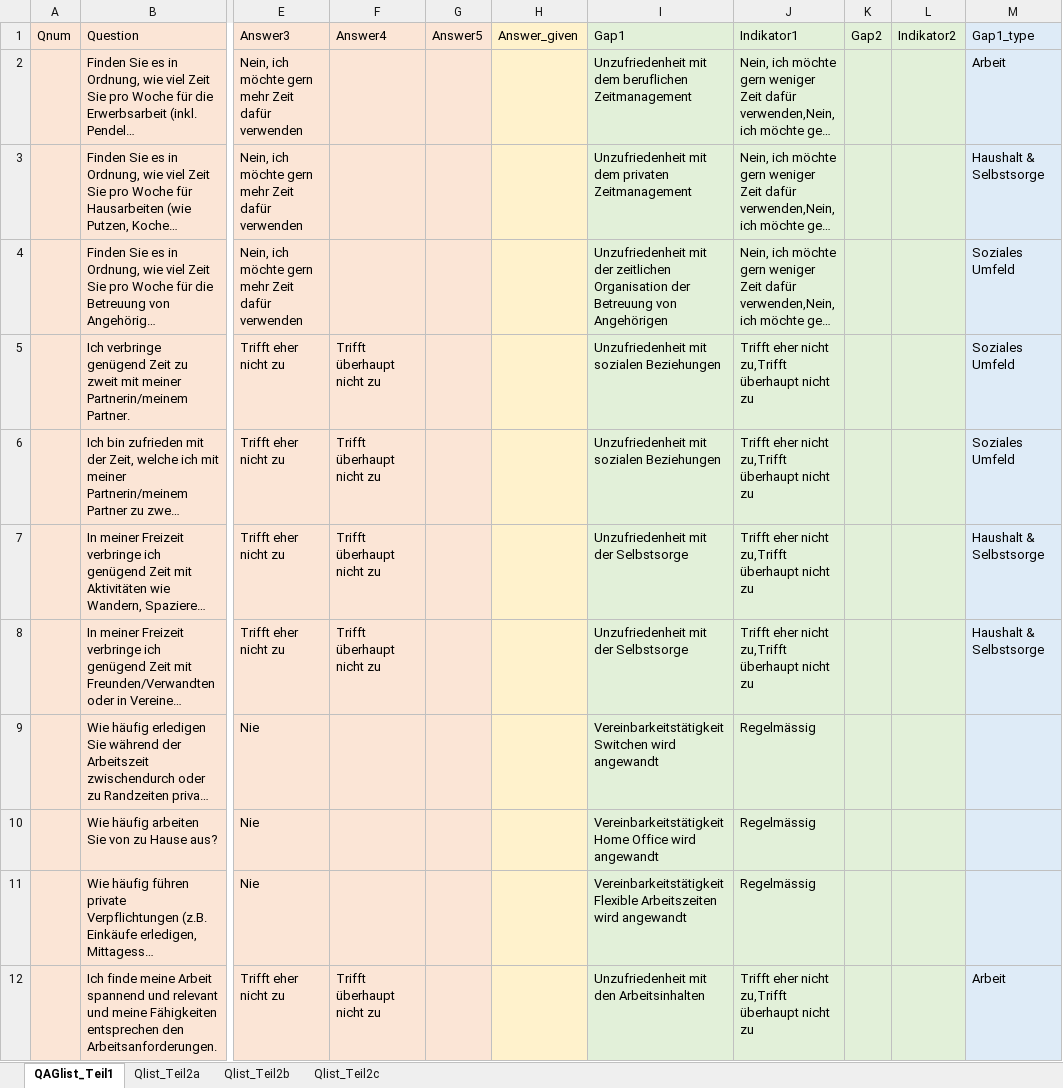
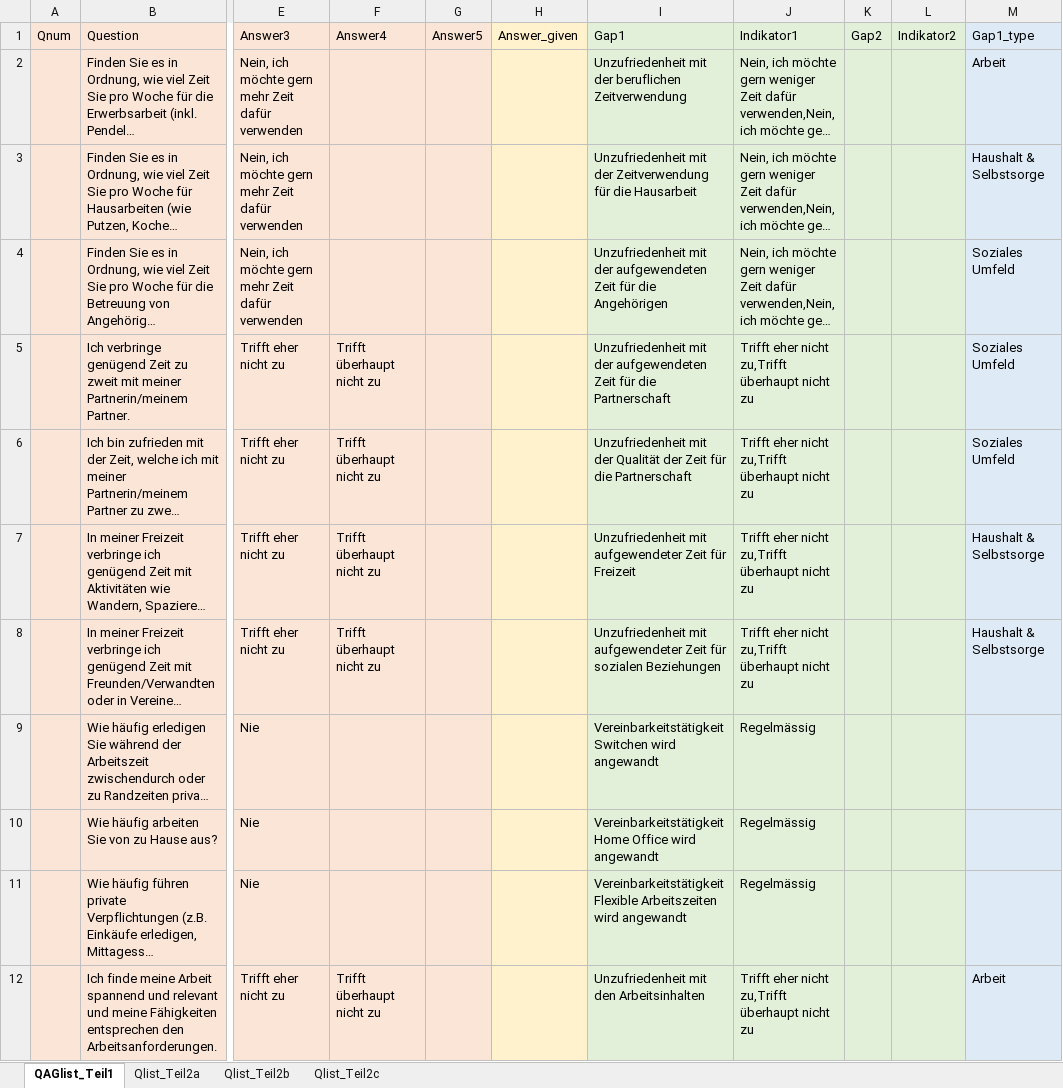
Before and after one commit to ims-fhs/vsim, an Excel workbook: inst/shiny-apps/vsim/data/vsim_question_lists_aeltere_arbeitnehmende.xlsx, sheet QAGlist_Teil1, drawn as a sheet; only a part is shown, gaps mark what is left out; long unchanged cells end in …; values as stored, in another font and other column widths than the file's, no borders; table styles not drawn; the diff covers the shown part only; the diff names each change by its address in the sheet, - before the commit and + after, or states it on an @@ line.

```diff
--- a/inst/shiny-apps/vsim/data/vsim_question_lists_aeltere_arbeitnehmende.xlsx (sheet QAGlist_Teil1)
+++ b/inst/shiny-apps/vsim/data/vsim_question_lists_aeltere_arbeitnehmende.xlsx (sheet QAGlist_Teil1)
-I2: Unzufriedenheit mit dem beruflichen Zeitmanagement
+I2: Unzufriedenheit mit der beruflichen Zeitverwendung
-I3: Unzufriedenheit mit dem privaten Zeitmanagement
+I3: Unzufriedenheit mit der Zeitverwendung für die Hausarbeit
-I4: …mit der zeitlichen Organisation der Betreuung von Angehörigen
+I4: …mit der aufgewendeten Zeit für die Angehörigen
-I5: Unzufriedenheit mit sozialen Beziehungen
+I5: Unzufriedenheit mit der aufgewendeten Zeit für die Partnerschaft
-I6: Unzufriedenheit mit sozialen Beziehungen
+I6: Unzufriedenheit mit der Qualität der Zeit für die Partnerschaft
-I7: Unzufriedenheit mit der Selbstsorge
+I7: Unzufriedenheit mit aufgewendeter Zeit für Freizeit
-I8: Unzufriedenheit mit der Selbstsorge
+I8: Unzufriedenheit mit aufgewendeter Zeit für sozialen Beziehungen
```
Also changed, not shown: 1 added row, 1 removed row and 12 edited cells elsewhere in this sheet, inst/shiny-apps/vsim/data/vsim_question_lists_kinderbetreuung.xlsx.
